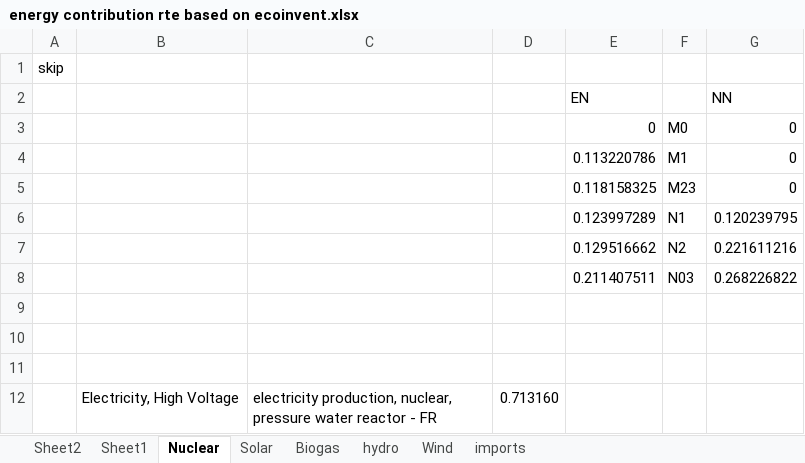
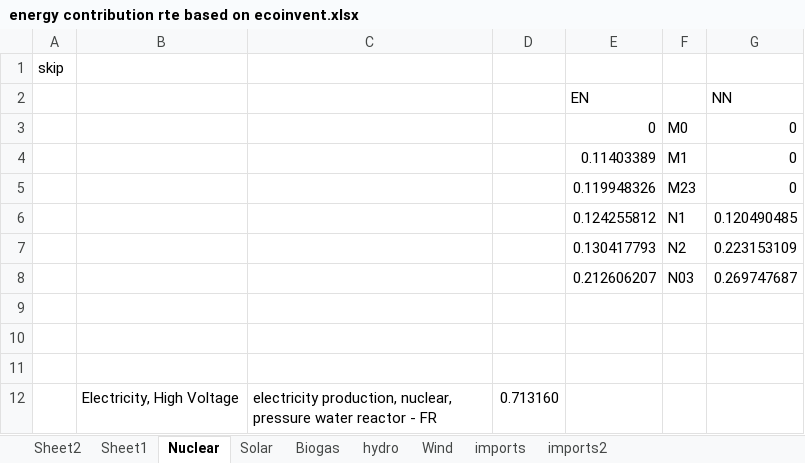
Before and after one commit to juliana-steinbach/HySPI, an Excel workbook: energy contribution rte based on ecoinvent.xlsx, sheet Nuclear, drawn as a sheet; values as stored, in another font and other column widths than the file's, no borders; removed rows and columns are numbered as before the commit, all else as after; the diff names each change by its address in the sheet, - before the commit and + after, or states it on an @@ line.

```diff
--- a/energy contribution rte based on ecoinvent.xlsx (sheet Nuclear)
+++ b/energy contribution rte based on ecoinvent.xlsx (sheet Nuclear)
+sheet tab: imports2
-E4 (EN): 0.113220786
+E4 (EN): 0.11403389
-E5 (EN): 0.118158325
+E5 (EN): 0.119948326
-row 6:  |  |  |  | 0.123997289 | N1 | 0.120239795
-row 7:  |  |  |  | 0.129516662 | N2 | 0.221611216
-row 8:  |  |  |  | 0.211407511 | N03 | 0.268226822
+row 6:  |  |  |  | 0.124255812 | N1 | 0.120490485
+row 7:  |  |  |  | 0.130417793 | N2 | 0.223153109
+row 8:  |  |  |  | 0.212606207 | N03 | 0.269747687
```
Also changed, not shown: sheet Sheet2, sheet Sheet1, sheet imports, sheet Wind, sheet Solar, sheet hydro, 1 more sheet, formulas that keep their value, electrolyzers_LCI.xlsx, 20 other files.
